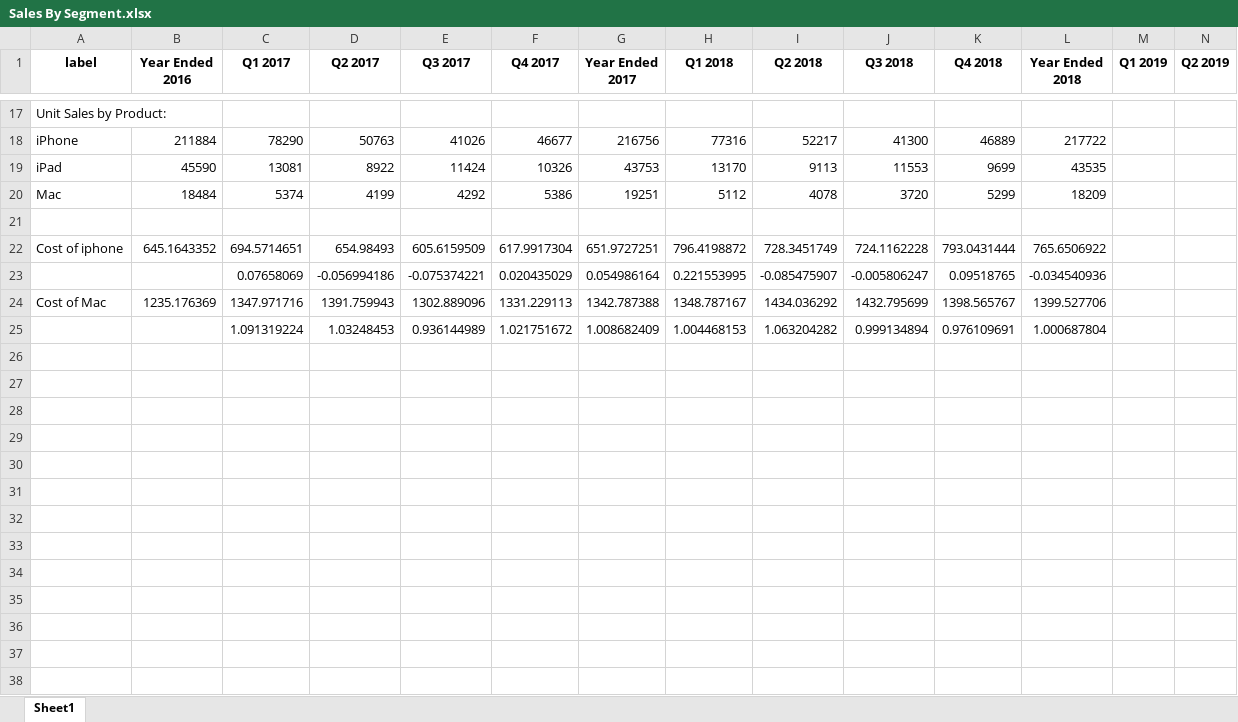
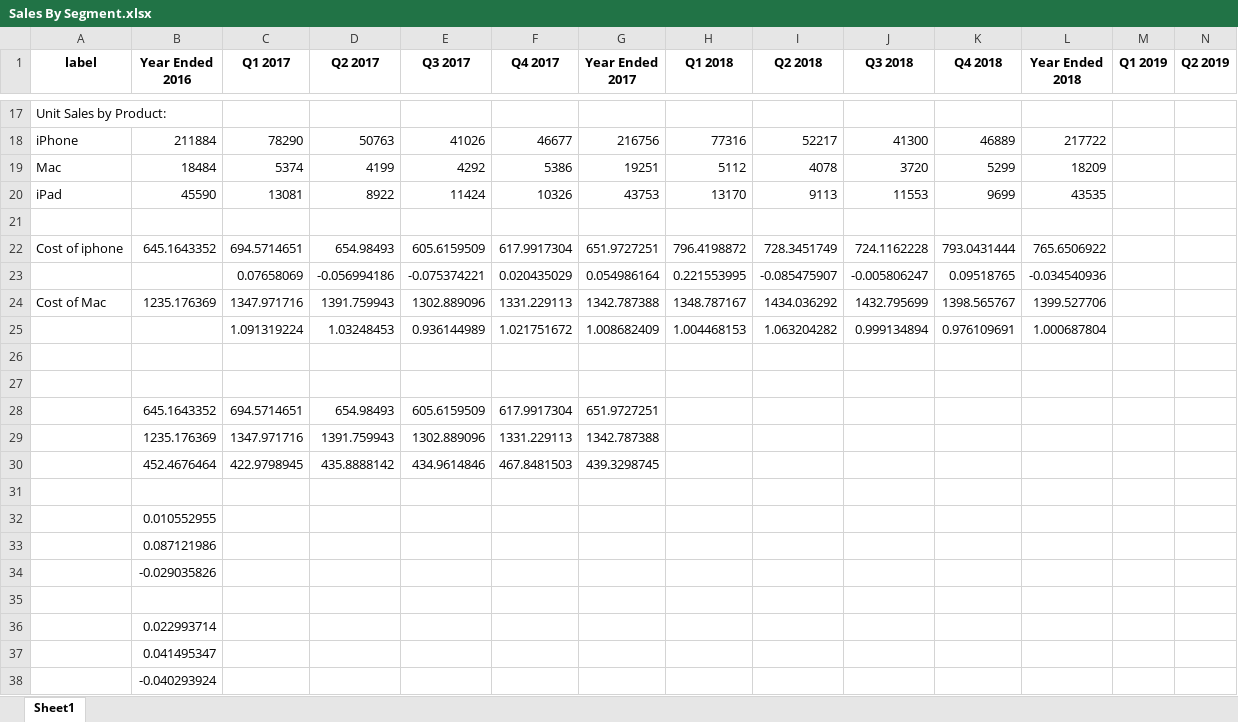
Before and after one commit to Julia-Susser/Financial-Statements, an Excel workbook: output/Financial Statement AAPL/Sales By Segment.xlsx, sheet Sheet1, drawn as a sheet; only a part is shown, gaps mark what is left out; values as stored, in another font and other column widths than the file's, no borders; rows hold the shown columns only; the diff names each change by its address in the sheet, - before the commit and + after, or states it on an @@ line.

```diff
--- a/output/Financial Statement AAPL/Sales By Segment.xlsx (sheet Sheet1)
+++ b/output/Financial Statement AAPL/Sales By Segment.xlsx (sheet Sheet1)
@@ row 20 moved to row 19: Mac @@
+row 26: (empty)
+row 27: (empty)
+row 28:  | 645.1643352 | 694.5714651 | 654.98493 | 605.6159509 | 617.9917304 | 651.9727251
+row 29:  | 1235.176369 | 1347.971716 | 1391.759943 | 1302.889096 | 1331.229113 | 1342.787388
+row 30:  | 452.4676464 | 422.9798945 | 435.8888142 | 434.9614846 | 467.8481503 | 439.3298745
+row 31: (empty)
+row 32:  | 0.010552955
+row 33:  | 0.087121986
+row 34:  | -0.029035826
+row 35: (empty)
+row 36:  | 0.022993714
+row 37:  | 0.041495347
+row 38:  | -0.040293924
```
Also changed, not shown: formulas that keep their value, output/Financial Statement AAPL/Analysis Work.xlsx, 5 other files.
